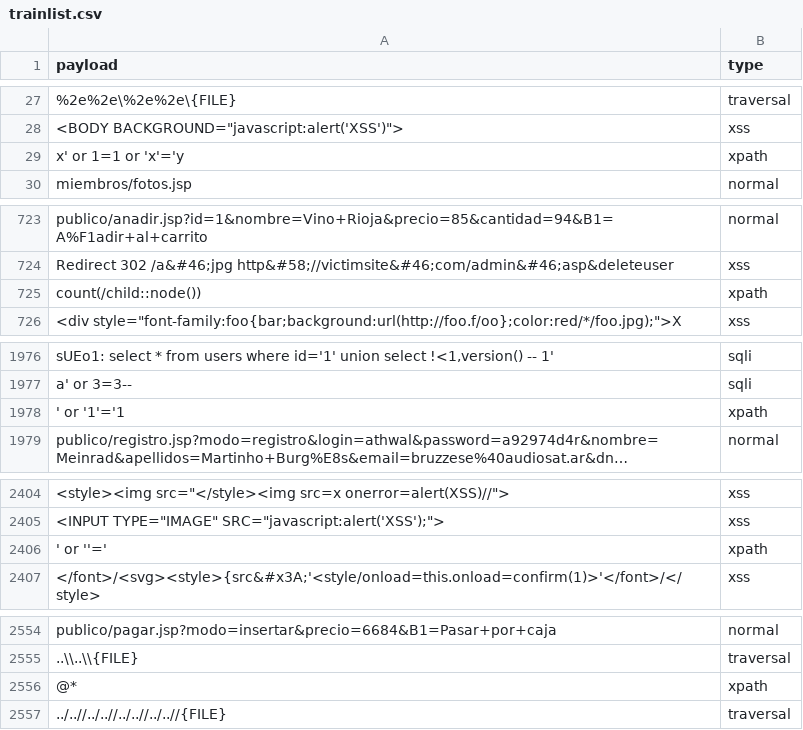
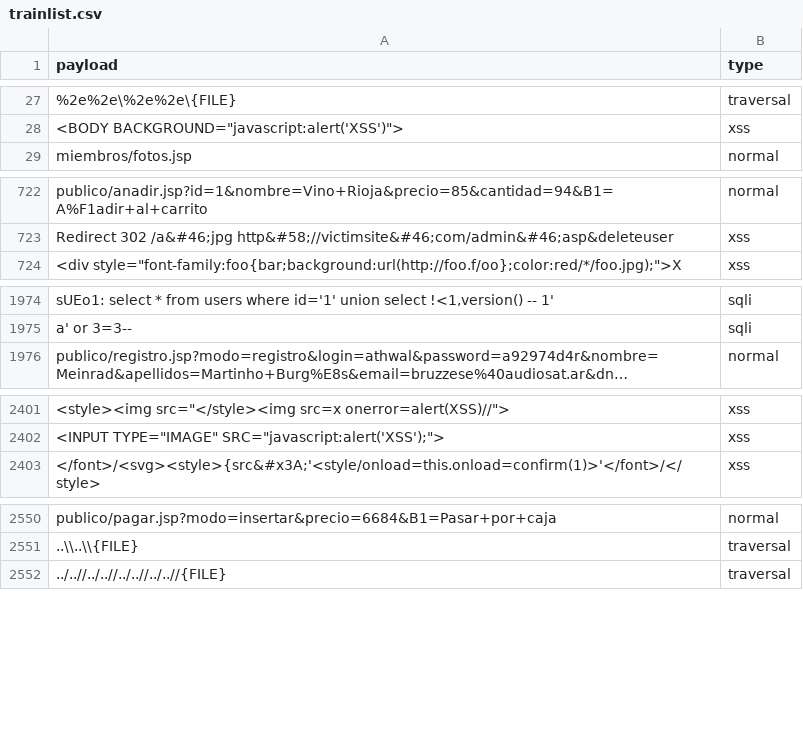
Before and after one commit to f5devcentral/ml_sqli_detector, a CSV file: trainlist.csv, drawn as a sheet; only a part is shown, gaps mark what is left out; long unchanged cells end in …; the diff covers the shown part only; the diff names each change by its address in the sheet, - before the commit and + after, or states it on an @@ line.

Commit message:
Added new trainlist

```diff
--- a/trainlist.csv
+++ b/trainlist.csv
-row 29: x' or 1=1 or 'x'='y | xpath
-row 725: count(/child::node()) | xpath
-row 1978: ' or '1'='1 | xpath
-row 2406: ' or ''=' | xpath
-row 2556: @* | xpath
```
Also changed, not shown: 5 removed rows elsewhere in this file.
